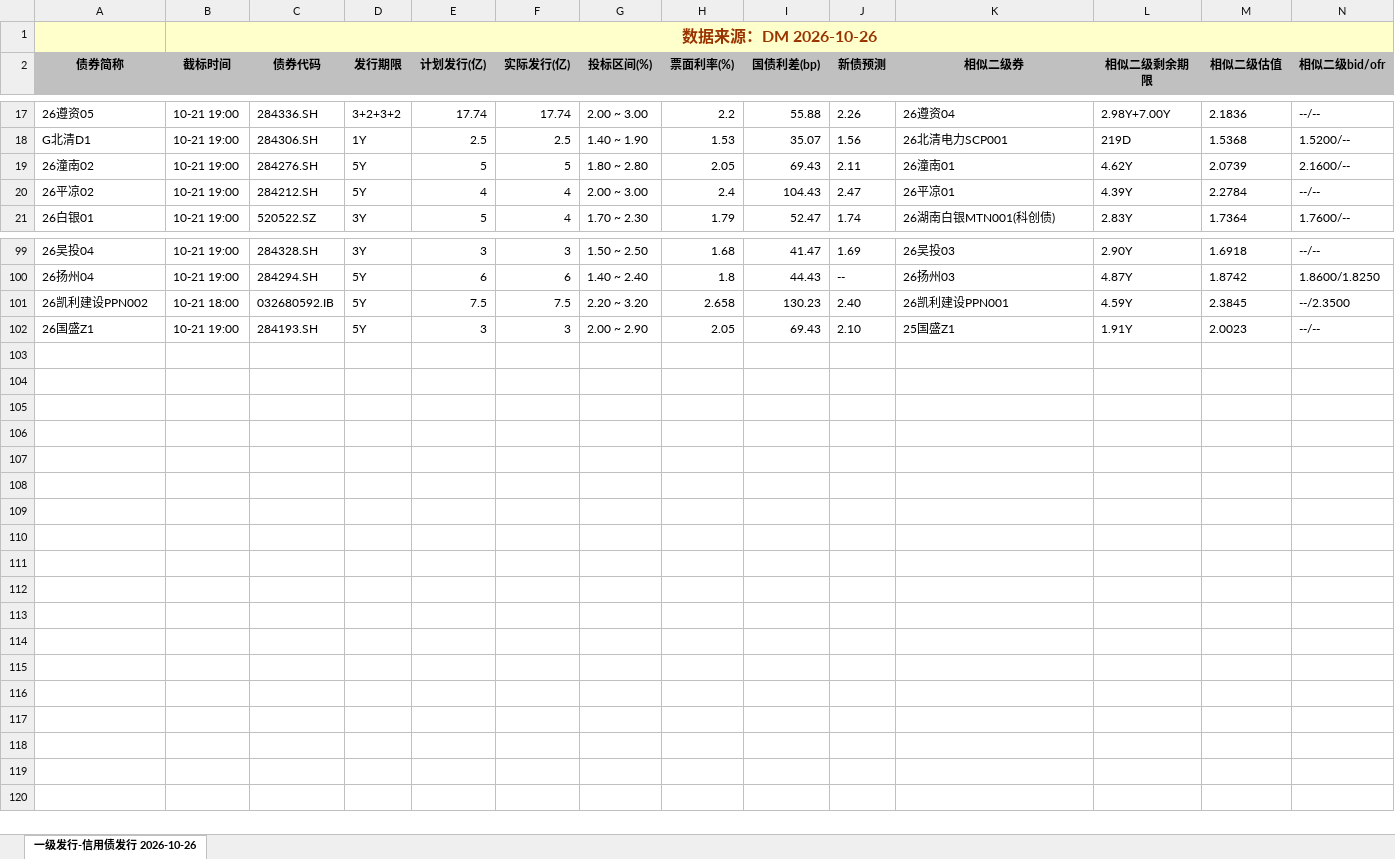
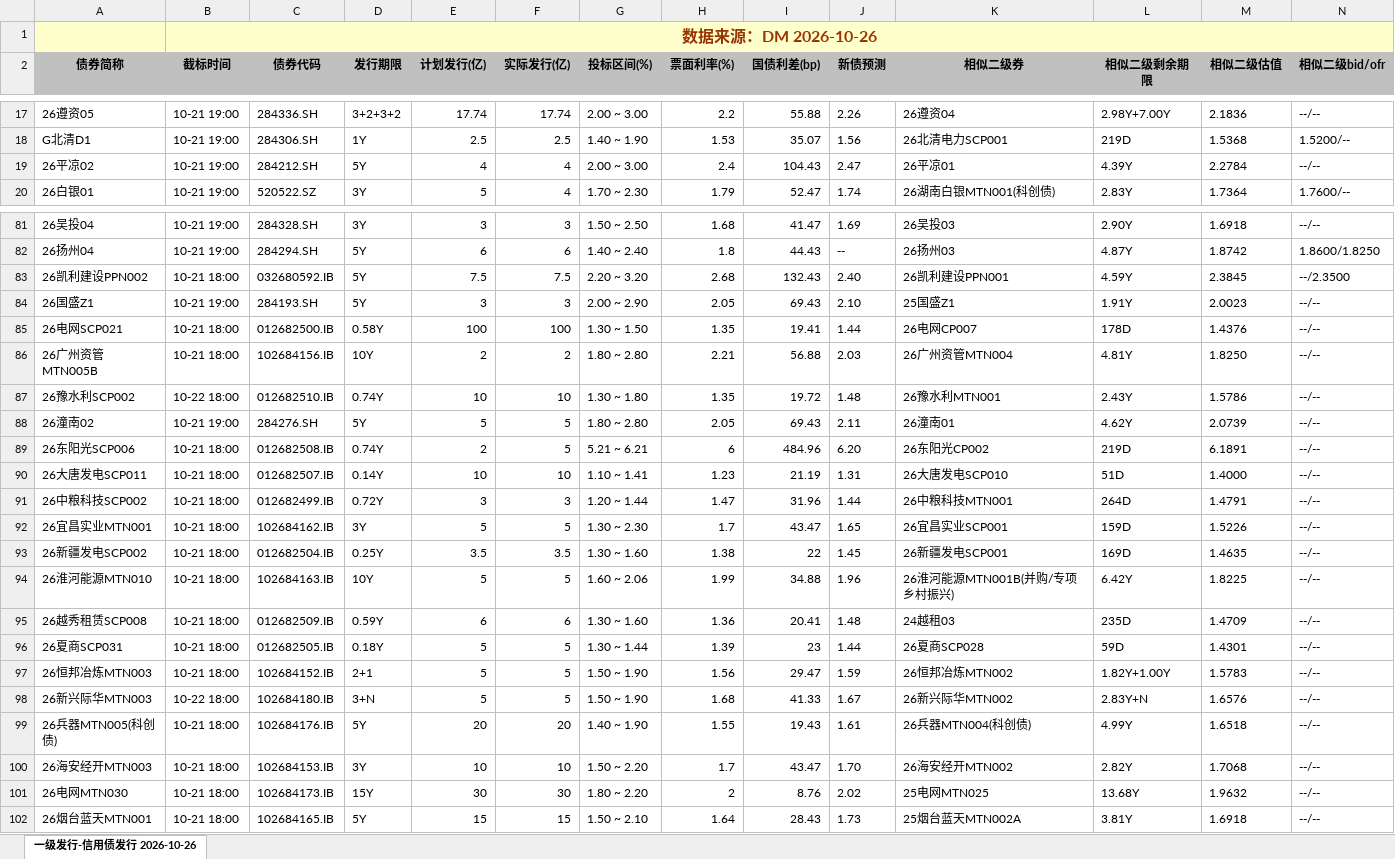
Before and after one commit to geomouse/innodealing-bond-export, an Excel workbook: data/credit_bond_all_2026-10-21.xlsx, sheet 一级发行-信用债发行 2026-10-26, drawn as a sheet; only a part is shown, gaps mark what is left out; values as stored, in another font and other column widths than the file's, no borders; charts and pictures not drawn; removed rows and columns are numbered as before the commit, all else as after; rows hold the shown columns only; the diff covers the shown part only; the diff names each change by its address in the sheet, - before the commit and + after, or states it on an @@ line.

```diff
--- a/data/credit_bond_all_2026-10-21.xlsx (sheet 一级发行-信用债发行 2026-10-26)
+++ b/data/credit_bond_all_2026-10-21.xlsx (sheet 一级发行-信用债发行 2026-10-26)
-row 19: 26潼南02 | 10-21 19:00 | 284276.SH | 5Y | 5 | 5 | 1.80 ~ 2.80 | 2.05 | 69.43 | 2.11 | 26潼南01 | 4.62Y | 2.0739 | 2.1600/--
-H83 (票面利率(%)): 2.658
+H83 (票面利率(%)): 2.68
-I83 (国债利差(bp)): 130.23
+I83 (国债利差(bp)): 132.43
+row 85: 26电网SCP021 | 10-21 18:00 | 012682500.IB | 0.58Y | 100 | 100 | 1.30 ~ 1.50 | 1.35 | 19.41 | 1.44 | 26电网CP007 | 178D | 1.4376 | --/--
+row 86: 26广州资管MTN005B | 10-21 18:00 | 102684156.IB | 10Y | 2 | 2 | 1.80 ~ 2.80 | 2.21 | 56.88 | 2.03 | 26广州资管MTN004 | 4.81Y | 1.8250 | --/--
@@ row 66 moved to row 87: 26豫水利SCP002 @@
+row 88: 26潼南02 | 10-21 19:00 | 284276.SH | 5Y | 5 | 5 | 1.80 ~ 2.80 | 2.05 | 69.43 | 2.11 | 26潼南01 | 4.62Y | 2.0739 | --/--
@@ row 54 moved to row 89: 26东阳光SCP006 @@
+row 90: 26大唐发电SCP011 | 10-21 18:00 | 012682507.IB | 0.14Y | 10 | 10 | 1.10 ~ 1.41 | 1.23 | 21.19 | 1.31 | 26大唐发电SCP010 | 51D | 1.4000 | --/--
+row 91: 26中粮科技SCP002 | 10-21 18:00 | 012682499.IB | 0.72Y | 3 | 3 | 1.20 ~ 1.44 | 1.47 | 31.96 | 1.44 | 26中粮科技MTN001 | 264D | 1.4791 | --/--
@@ row 56 moved to row 92: 26宜昌实业MTN001 @@
+row 93: 26新疆发电SCP002 | 10-21 18:00 | 012682504.IB | 0.25Y | 3.5 | 3.5 | 1.30 ~ 1.60 | 1.38 | 22 | 1.45 | 26新疆发电SCP001 | 169D | 1.4635 | --/--
+row 94: 26淮河能源MTN010 | 10-21 18:00 | 102684163.IB | 10Y | 5 | 5 | 1.60 ~ 2.06 | 1.99 | 34.88 | 1.96 | 26淮河能源MTN001B(并购/专项乡村振兴) | 6.42Y | 1.8225 | --/--
@@ row 59 moved to row 95: 26越秀租赁SCP008 @@
+row 96: 26夏商SCP031 | 10-21 18:00 | 012682505.IB | 0.18Y | 5 | 5 | 1.30 ~ 1.44 | 1.39 | 23 | 1.44 | 26夏商SCP028 | 59D | 1.4301 | --/--
+row 97: 26恒邦冶炼MTN003 | 10-21 18:00 | 102684152.IB | 2+1 | 5 | 5 | 1.50 ~ 1.90 | 1.56 | 29.47 | 1.59 | 26恒邦冶炼MTN002 | 1.82Y+1.00Y | 1.5783 | --/--
+row 98: 26新兴际华MTN003 | 10-22 18:00 | 102684180.IB | 3+N | 5 | 5 | 1.50 ~ 1.90 | 1.68 | 41.33 | 1.67 | 26新兴际华MTN002 | 2.83Y+N | 1.6576 | --/--
+row 99: 26兵器MTN005(科创债) | 10-21 18:00 | 102684176.IB | 5Y | 20 | 20 | 1.40 ~ 1.90 | 1.55 | 19.43 | 1.61 | 26兵器MTN004(科创债) | 4.99Y | 1.6518 | --/--
@@ row 38 moved to row 100: 26海安经开MTN003 @@
+row 101: 26电网MTN030 | 10-21 18:00 | 102684173.IB | 15Y | 30 | 30 | 1.80 ~ 2.20 | 2 | 8.76 | 2.02 | 25电网MTN025 | 13.68Y | 1.9632 | --/--
+row 102: 26烟台蓝天MTN001 | 10-21 18:00 | 102684165.IB | 5Y | 15 | 15 | 1.50 ~ 2.10 | 1.64 | 28.43 | 1.73 | 25烟台蓝天MTN002A | 3.81Y | 1.6918 | --/--
```
Also changed, not shown: 5 added rows, 17 removed rows, 1 moved row and 1 edited cell elsewhere in this sheet, data/credit_bond_all_2026-10-20.xlsx, data/credit_bond_all_2026-10-22.xlsx, 10 other files.
